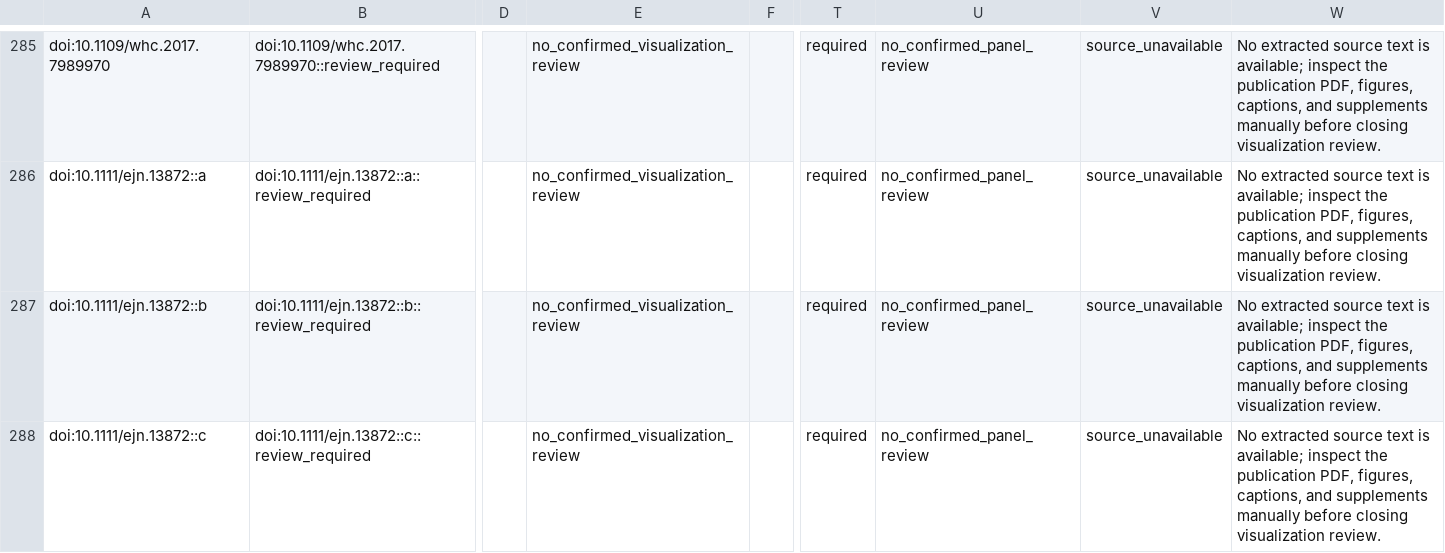
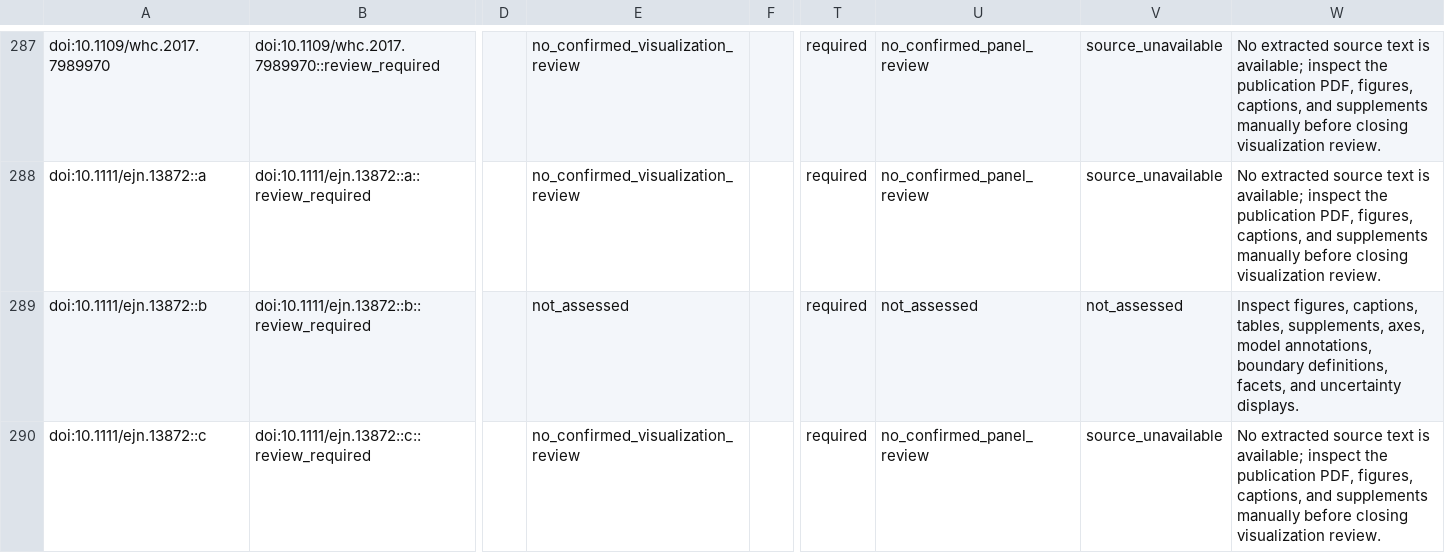
Before and after one commit to GeorgeFejer91/pps-kit, a CSV file: For-AI/research/literature/audiotactile-paper-metadata-audit/publication-parameter-matrix/study_visualizations.csv, drawn as a sheet; only a part is shown, gaps mark what is left out; addresses are those after the commit; the diff covers the shown part only; the diff names each change by its address in the sheet, - before the commit and + after, or states it on an @@ line.

```diff
--- a/For-AI/research/literature/audiotactile-paper-metadata-audit/publication-parameter-matrix/study_visualizations.csv
+++ b/For-AI/research/literature/audiotactile-paper-metadata-audit/publication-parameter-matrix/study_visualizations.csv
-E289: no_confirmed_visualization_review
+E289: not_assessed
-U289: no_confirmed_panel_review
+U289: not_assessed
-V289: source_unavailable
+V289: not_assessed
-W289: No extracted source text is available; inspect the publication PDF, figures, captions, and supplements manually before closing visualization review.
+W289: Inspect figures, captions, tables, supplements, axes, model annotations, boundary definitions, facets, and uncertainty displays.
```
Also changed, not shown: 4 added rows and 4 edited cells elsewhere in this file, For-AI/research/literature/audiotactile-paper-metadata-audit/publication-parameter-matrix/publication_current_input_review_matrix.csv, For-AI/research/literature/audiotactile-paper-metadata-audit/publication-parameter-matrix/publication_inventory_audit.csv, 41 other files.
